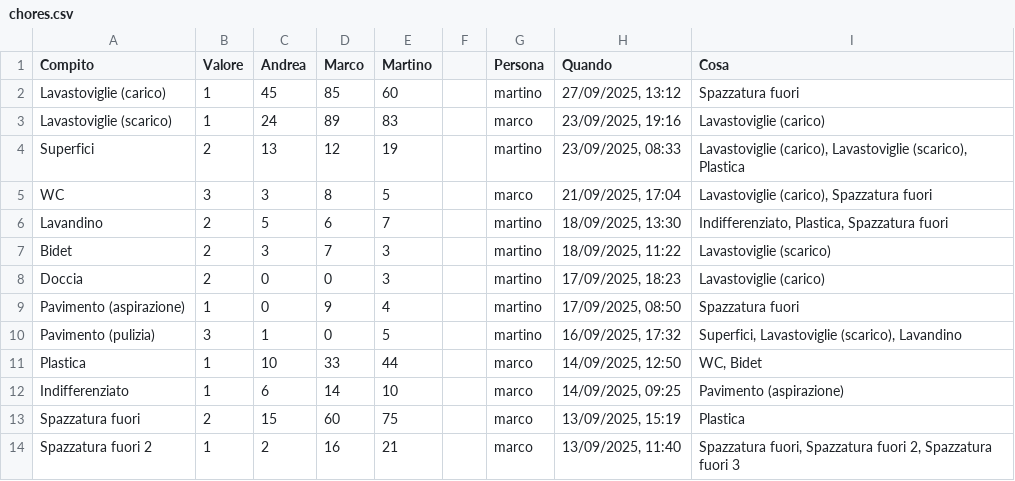
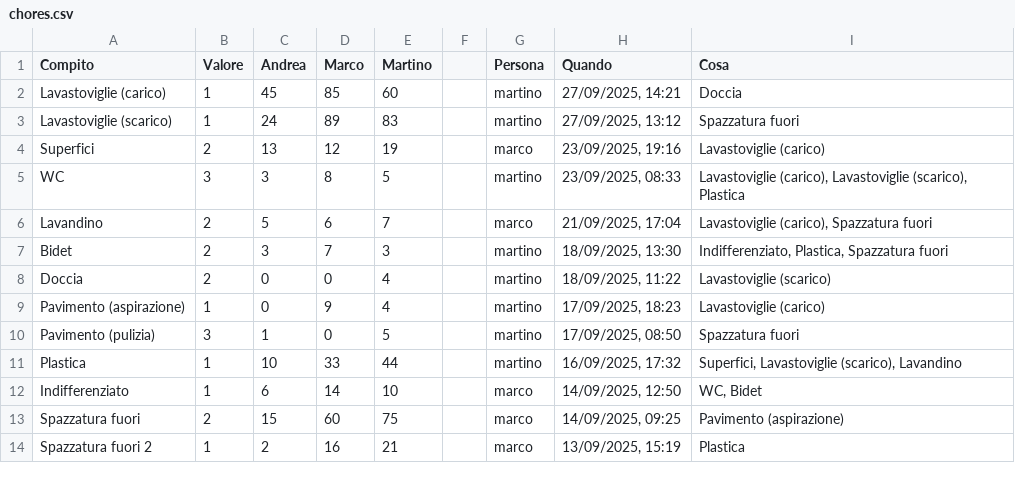
Before and after one commit to BertrandPouget/v0-litpi, a CSV file: data/chores.csv, drawn as a sheet; only a part is shown; the diff covers the shown part only.

Commit message:
Update chores for martino

```diff
--- a/data/chores.csv
+++ b/data/chores.csv
@@ -1,14 +1,14 @@
 Compito,Valore,Andrea,Marco,Martino,,Persona,Quando,Cosa
-Lavastoviglie (carico),1,45,85,60,,martino,"27/09/2025, 13:12",Spazzatura fuori
-Lavastoviglie (scarico),1,24,89,83,,marco,"23/09/2025, 19:16",Lavastoviglie (carico)
-Superfici,2,13,12,19,,martino,"23/09/2025, 08:33","Lavastoviglie (carico), Lavastoviglie (scarico), Plastica"
-WC,3,3,8,5,,marco,"21/09/2025, 17:04","Lavastoviglie (carico), Spazzatura fuori"
-Lavandino,2,5,6,7,,martino,"18/09/2025, 13:30","Indifferenziato, Plastica, Spazzatura fuori"
-Bidet,2,3,7,3,,martino,"18/09/2025, 11:22",Lavastoviglie (scarico)
-Doccia,2,0,0,3,,martino,"17/09/2025, 18:23",Lavastoviglie (carico)
-Pavimento (aspirazione),1,0,9,4,,martino,"17/09/2025, 08:50",Spazzatura fuori
-Pavimento (pulizia),3,1,0,5,,martino,"16/09/2025, 17:32","Superfici, Lavastoviglie (scarico), Lavandino"
-Plastica,1,10,33,44,,marco,"14/09/2025, 12:50","WC, Bidet"
-Indifferenziato,1,6,14,10,,marco,"14/09/2025, 09:25",Pavimento (aspirazione)
-Spazzatura fuori,2,15,60,75,,marco,"13/09/2025, 15:19",Plastica
-Spazzatura fuori 2,1,2,16,21,,marco,"13/09/2025, 11:40","Spazzatura fuori, Spazzatura fuori 2, Spazzatura fuori 3"
+Lavastoviglie (carico),1,45,85,60,,martino,"27/09/2025, 14:21",Doccia
+Lavastoviglie (scarico),1,24,89,83,,martino,"27/09/2025, 13:12",Spazzatura fuori
+Superfici,2,13,12,19,,marco,"23/09/2025, 19:16",Lavastoviglie (carico)
+WC,3,3,8,5,,martino,"23/09/2025, 08:33","Lavastoviglie (carico), Lavastoviglie (scarico), Plastica"
+Lavandino,2,5,6,7,,marco,"21/09/2025, 17:04","Lavastoviglie (carico), Spazzatura fuori"
+Bidet,2,3,7,3,,martino,"18/09/2025, 13:30","Indifferenziato, Plastica, Spazzatura fuori"
+Doccia,2,0,0,4,,martino,"18/09/2025, 11:22",Lavastoviglie (scarico)
+Pavimento (aspirazione),1,0,9,4,,martino,"17/09/2025, 18:23",Lavastoviglie (carico)
+Pavimento (pulizia),3,1,0,5,,martino,"17/09/2025, 08:50",Spazzatura fuori
+Plastica,1,10,33,44,,martino,"16/09/2025, 17:32","Superfici, Lavastoviglie (scarico), Lavandino"
+Indifferenziato,1,6,14,10,,marco,"14/09/2025, 12:50","WC, Bidet"
+Spazzatura fuori,2,15,60,75,,marco,"14/09/2025, 09:25",Pavimento (aspirazione)
+Spazzatura fuori 2,1,2,16,21,,marco,"13/09/2025, 15:19",Plastica
```
Also changed, not shown: 1 added row and 4 edited cells elsewhere in this file.
